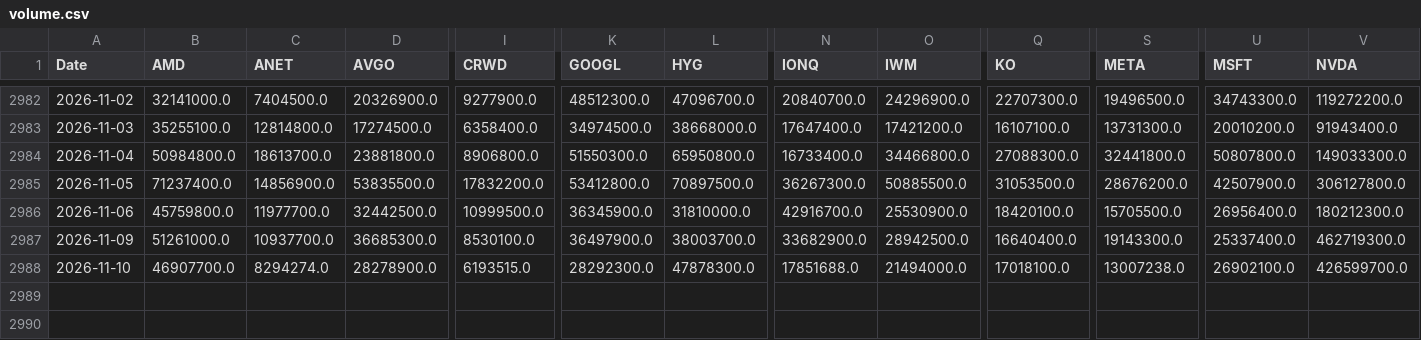
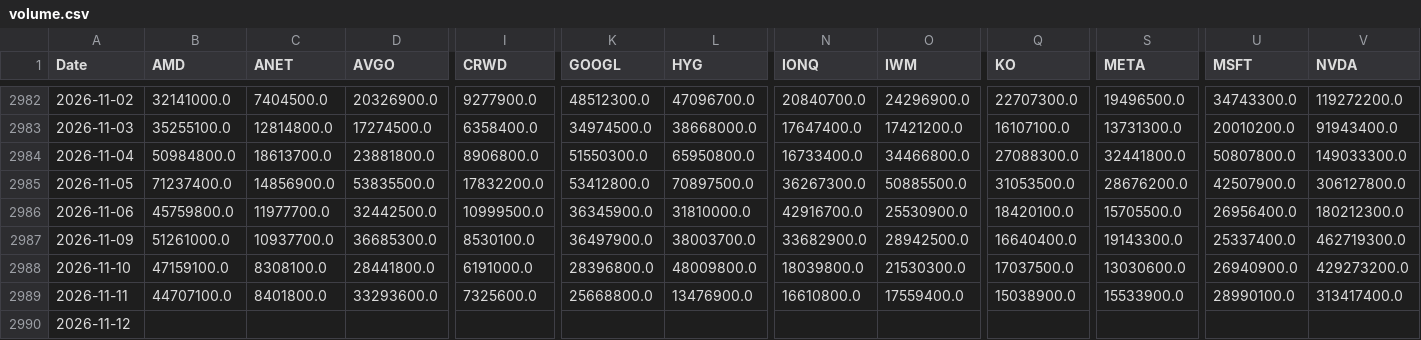
Before and after one commit to gbalocchi/datos-acciones, a CSV file: datos/volume.csv, drawn as a sheet; only a part is shown, gaps mark what is left out; rows hold the shown columns only; the diff covers the shown part only; the diff names each change by its address in the sheet, - before the commit and + after, or states it on an @@ line.

Commit message:
datos 2026-11-12

```diff
--- a/datos/volume.csv
+++ b/datos/volume.csv
-B2988 (AMD): 46907700.0
+B2988 (AMD): 47159100.0
-C2988 (ANET): 8294274.0
+C2988 (ANET): 8308100.0
-D2988 (AVGO): 28278900.0
+D2988 (AVGO): 28441800.0
-I2988 (CRWD): 6193515.0
+I2988 (CRWD): 6191000.0
-K2988 (GOOGL): 28292300.0
+K2988 (GOOGL): 28396800.0
-L2988 (HYG): 47878300.0
+L2988 (HYG): 48009800.0
-N2988 (IONQ): 17851688.0
+N2988 (IONQ): 18039800.0
-O2988 (IWM): 21494000.0
+O2988 (IWM): 21530300.0
-Q2988 (KO): 17018100.0
+Q2988 (KO): 17037500.0
-S2988 (META): 13007238.0
+S2988 (META): 13030600.0
-U2988 (MSFT): 26902100.0
+U2988 (MSFT): 26940900.0
-V2988 (NVDA): 426599700.0
+V2988 (NVDA): 429273200.0
+row 2989: 2026-11-11 | 44707100.0 | 8401800.0 | 33293600.0 | 7325600.0 | 25668800.0 | 13476900.0 | 16610800.0 | 17559400.0 | 15038900.0 | 15533900.0 | 28990100.0 | 313417400.0
+row 2990: 2026-11-12
```
Also changed, not shown: 10 edited cells elsewhere in this file, 31 other files.
